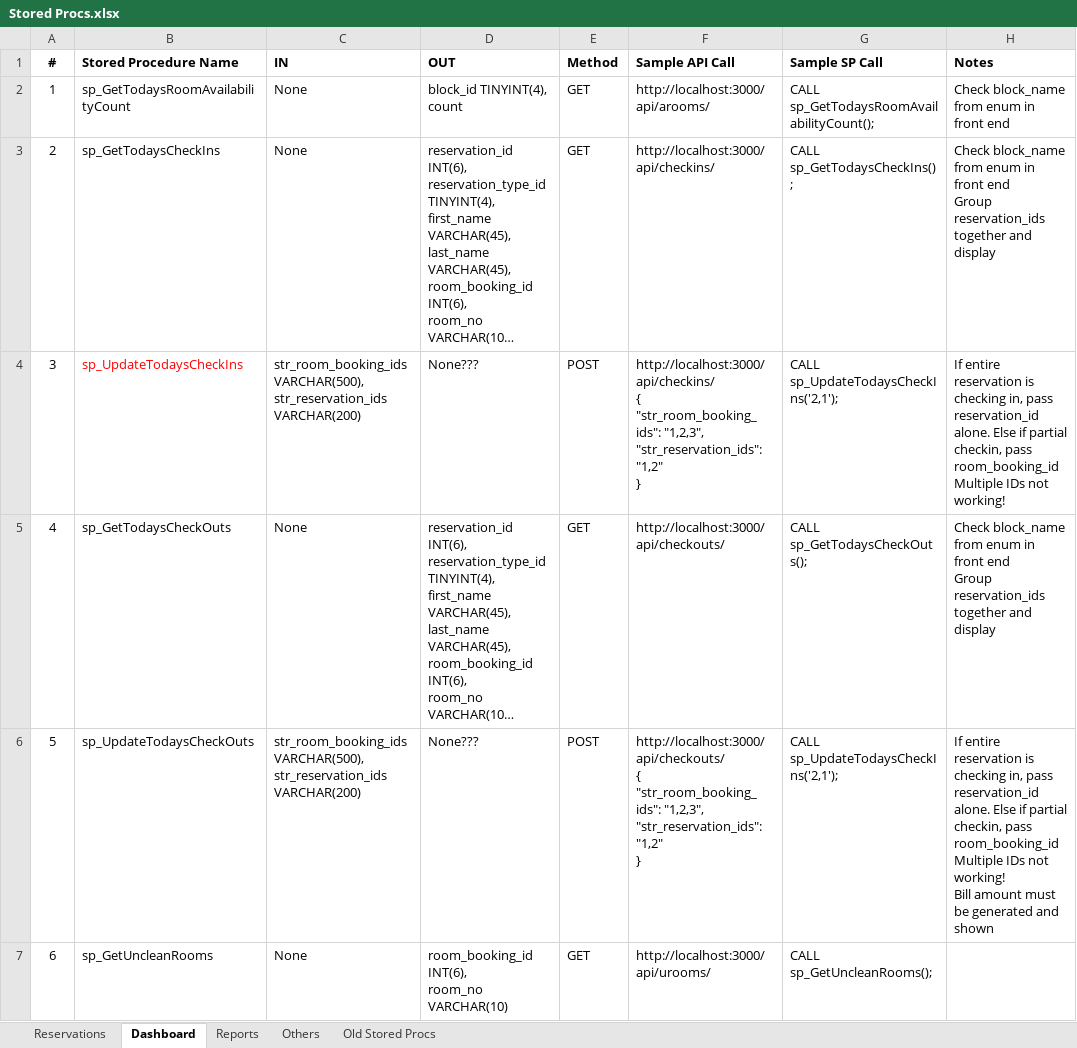
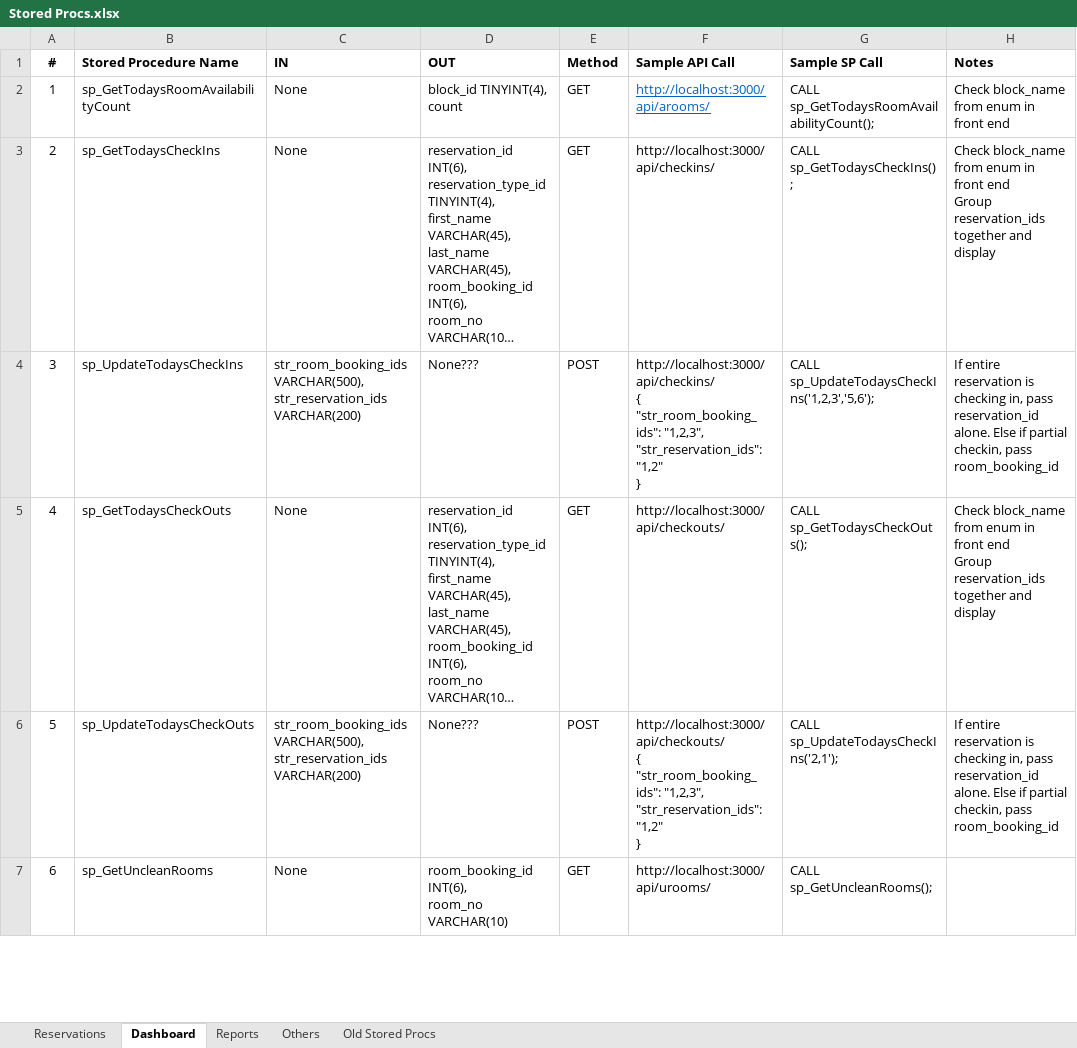
Before and after one commit to bharathitm/parmarth-niketan, an Excel workbook: Docs/Database/Stored Procs.xlsx, sheet Dashboard, drawn as a sheet; only a part is shown; long unchanged cells end in …; values as stored, in another font and other column widths than the file's, no borders; ↵ is a line break in a cell; the diff covers the shown part only; the diff names each change by its address in the sheet, - before the commit and + after, or states it on an @@ line.

Commit message:
Node.Js to return values to client side

```diff
--- a/Docs/Database/Stored Procs.xlsx (sheet Dashboard)
+++ b/Docs/Database/Stored Procs.xlsx (sheet Dashboard)
@@ F2 underline: off → on, text colour: black → #0563C1 @@
-B4 text colour: #FF0000
+B4 text colour: black
-G4 (Sample SP Call): CALL sp_UpdateTodaysCheckIns('2,1');
+G4 (Sample SP Call): CALL sp_UpdateTodaysCheckIns('1,2,3','5,6');
-H4 (Notes): …pass room_booking_id ↵ Multiple IDs not working!
+H4 (Notes): …pass room_booking_id
-H6 (Notes): …pass room_booking_id ↵ Multiple IDs not working! ↵ Bill amount must be generated and shown
+H6 (Notes): …pass room_booking_id
```
Also changed, not shown: 2 added rows and 1 edited cell elsewhere in this sheet, sheet Reservations, 8 other files.
